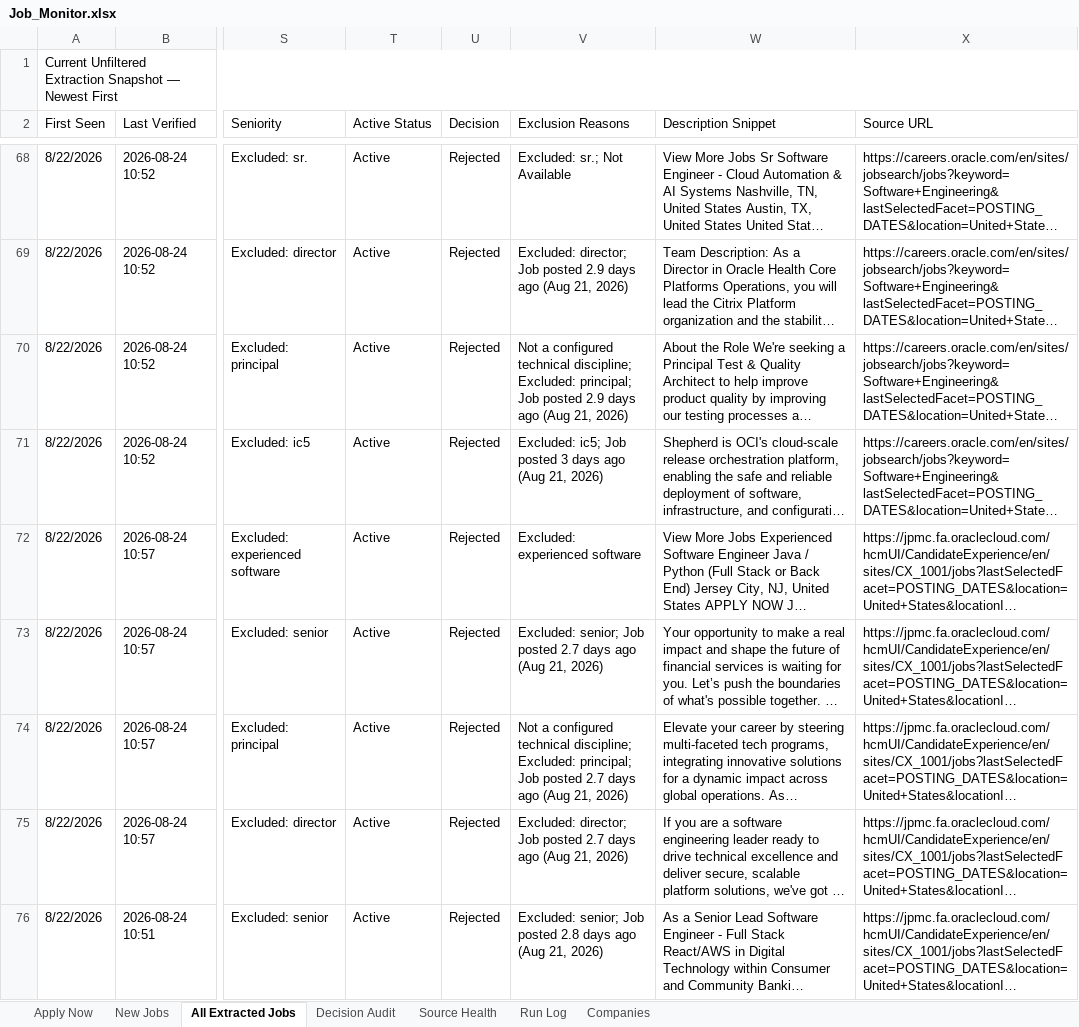
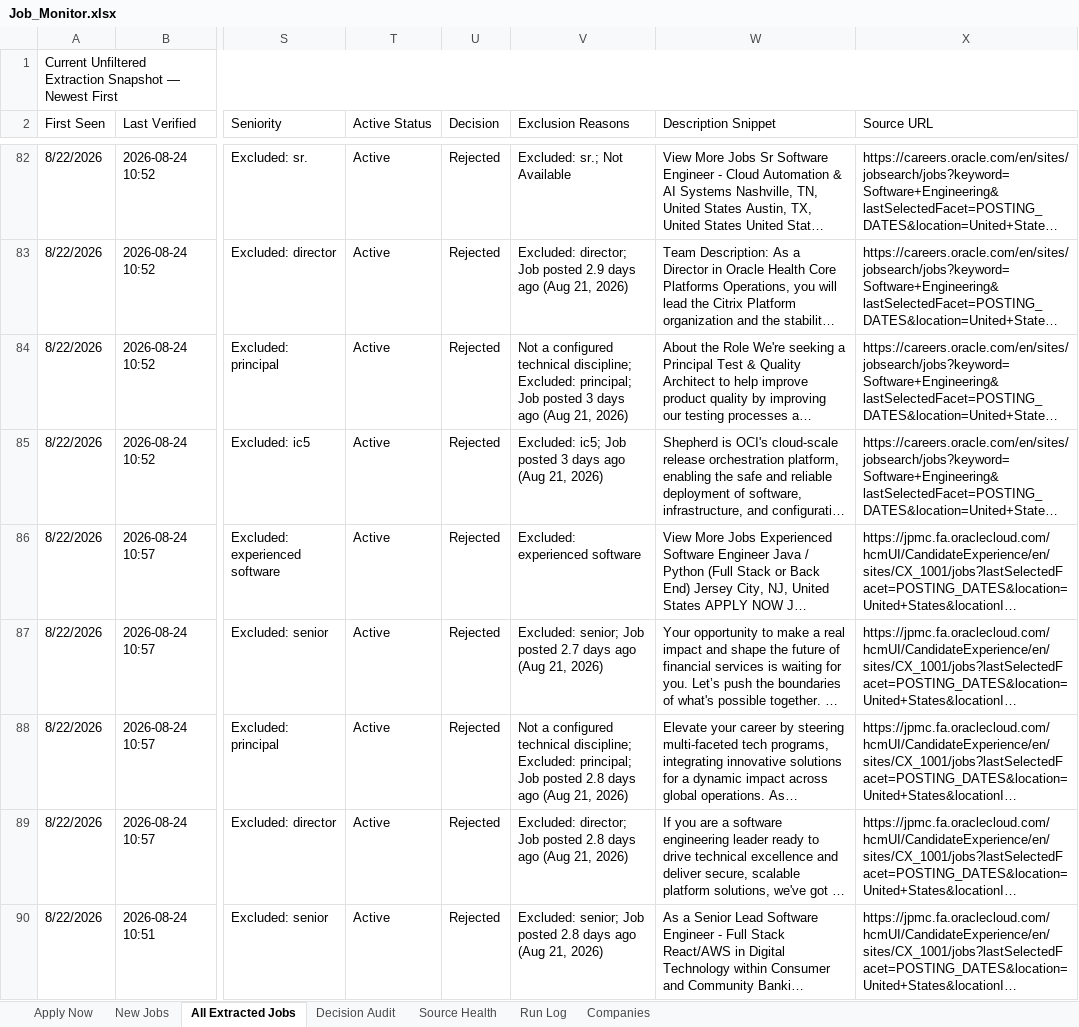
Before and after one commit to taran-dev4u/career-job-monitor, an Excel workbook: outputs/job-monitor/Job_Monitor.xlsx, sheet All Extracted Jobs, drawn as a sheet; only a part is shown, gaps mark what is left out; long unchanged cells end in …; values as stored, in another font and other column widths than the file's, no cell formats; table styles not drawn; addresses are those after the commit; the diff covers the shown part only; the diff names each change by its address in the sheet, - before the commit and + after, or states it on an @@ line.

```diff
--- a/outputs/job-monitor/Job_Monitor.xlsx (sheet All Extracted Jobs)
+++ b/outputs/job-monitor/Job_Monitor.xlsx (sheet All Extracted Jobs)
-V84 (Exclusion Reasons): …Job posted 2.9 days ago…
+V84 (Exclusion Reasons): …Job posted 3 days ago…
-V88 (Exclusion Reasons): …Job posted 2.7 days ago…
+V88 (Exclusion Reasons): …Job posted 2.8 days ago…
-V89 (Exclusion Reasons): …Job posted 2.7 days ago…
+V89 (Exclusion Reasons): …Job posted 2.8 days ago…
```
Also changed, not shown: 27 added rows, 7 removed rows and 117 edited cells elsewhere in this sheet, sheet Decision Audit, sheet Apply Now, sheet Source Health, sheet Run Log, cell formats, 11 other files.
